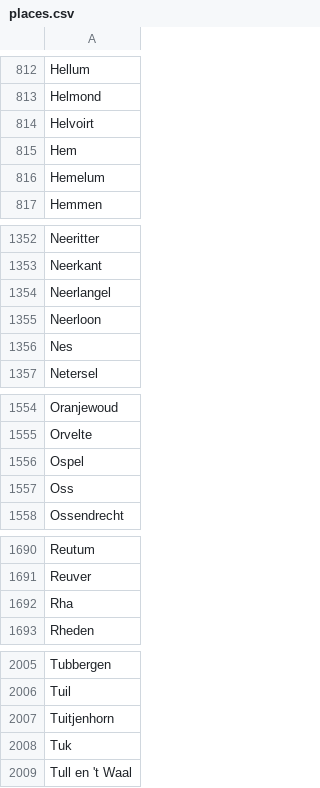
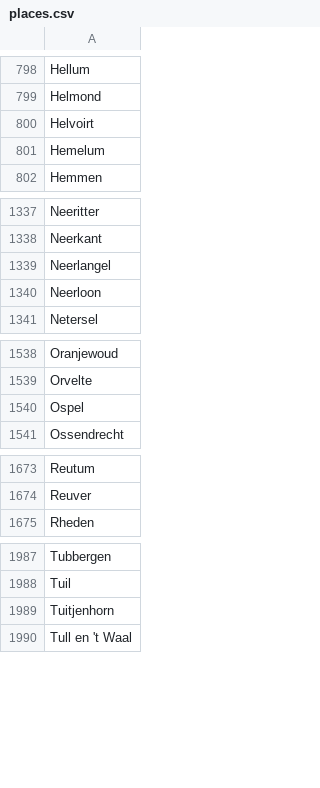
Before and after one commit to lmeulen/PrivacyFilter, a CSV file: datasets/places.csv, drawn as a sheet; only a part is shown, gaps mark what is left out; the diff covers the shown part only.

```diff
--- a/datasets/places.csv
+++ b/datasets/places.csv
@@ -814,3 +800,2 @@ Helmond
 Helvoirt
-Hem
 Hemelum
@@ -1355,3 +1340,2 @@ Neerlangel
 Neerloon
-Nes
 Netersel
@@ -1556,3 +1540,2 @@ Orvelte
 Ospel
-Oss
 Ossendrecht
@@ -1691,3 +1674,2 @@ Reutum
 Reuver
-Rha
 Rheden
@@ -2007,3 +1989,2 @@ Tuil
 Tuitjenhorn
-Tuk
 Tull en 't Waal
```
Also changed, not shown: 16 removed rows elsewhere in this file, 2 other files.
